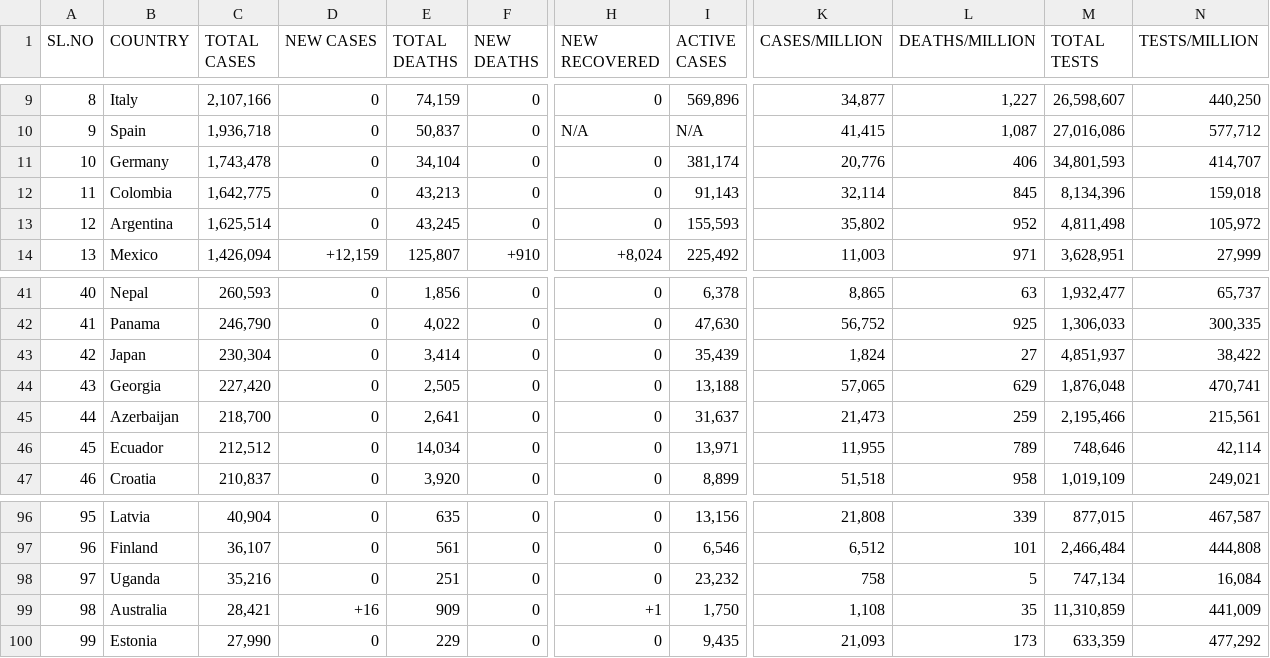
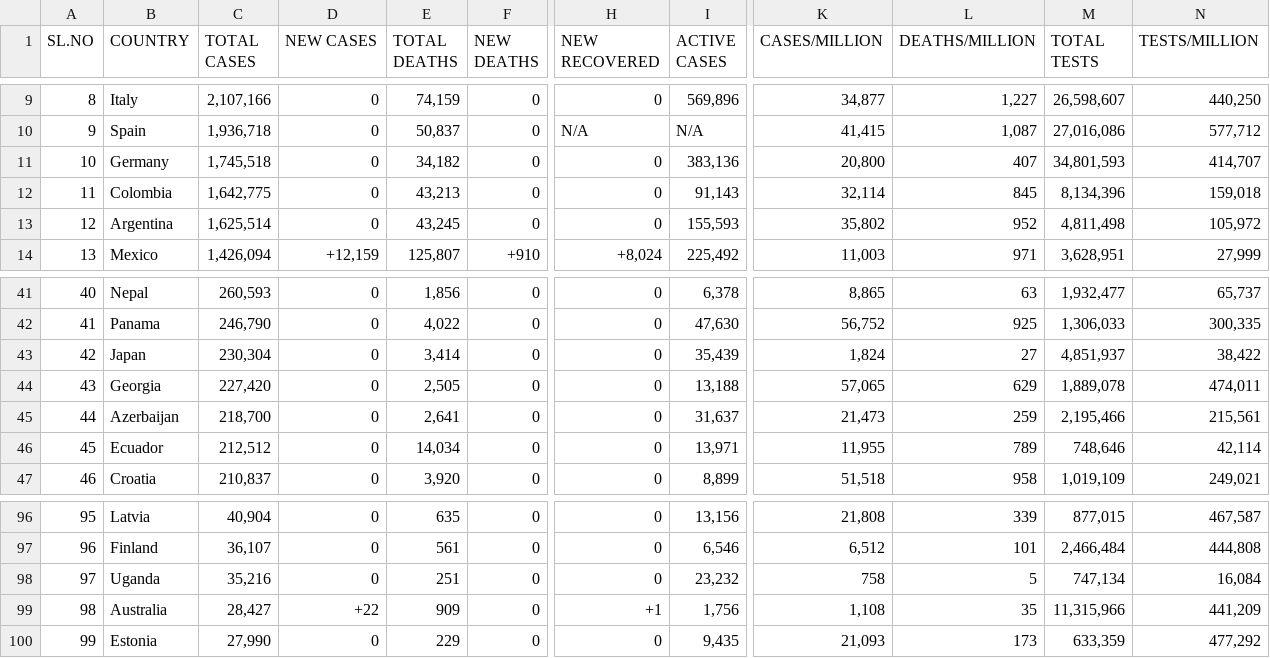
Before and after one commit to deb12378/CV-19, a CSV file: data.csv, drawn as a sheet; only a part is shown, gaps mark what is left out; the diff covers the shown part only; the diff names each change by its address in the sheet, - before the commit and + after, or states it on an @@ line.

```diff
--- a/data.csv
+++ b/data.csv
-C11 (TOTAL CASES): 1,743,478
+C11 (TOTAL CASES): 1,745,518
-E11 (TOTAL DEATHS): 34,104
+E11 (TOTAL DEATHS): 34,182
-I11 (ACTIVE CASES): 381,174
+I11 (ACTIVE CASES): 383,136
-K11 (CASES/MILLION): 20,776
+K11 (CASES/MILLION): 20,800
-L11 (DEATHS/MILLION): 406
+L11 (DEATHS/MILLION): 407
-M44 (TOTAL TESTS): 1,876,048
+M44 (TOTAL TESTS): 1,889,078
-N44 (TESTS/MILLION): 470,741
+N44 (TESTS/MILLION): 474,011
-C99 (TOTAL CASES): 28,421
+C99 (TOTAL CASES): 28,427
-D99 (NEW CASES): +16
+D99 (NEW CASES): +22
-I99 (ACTIVE CASES): 1,750
+I99 (ACTIVE CASES): 1,756
-M99 (TOTAL TESTS): 11,310,859
+M99 (TOTAL TESTS): 11,315,966
-N99 (TESTS/MILLION): 441,009
+N99 (TESTS/MILLION): 441,209
```
Also changed, not shown: 1 added row, 1 removed row and 31 edited cells elsewhere in this file.
